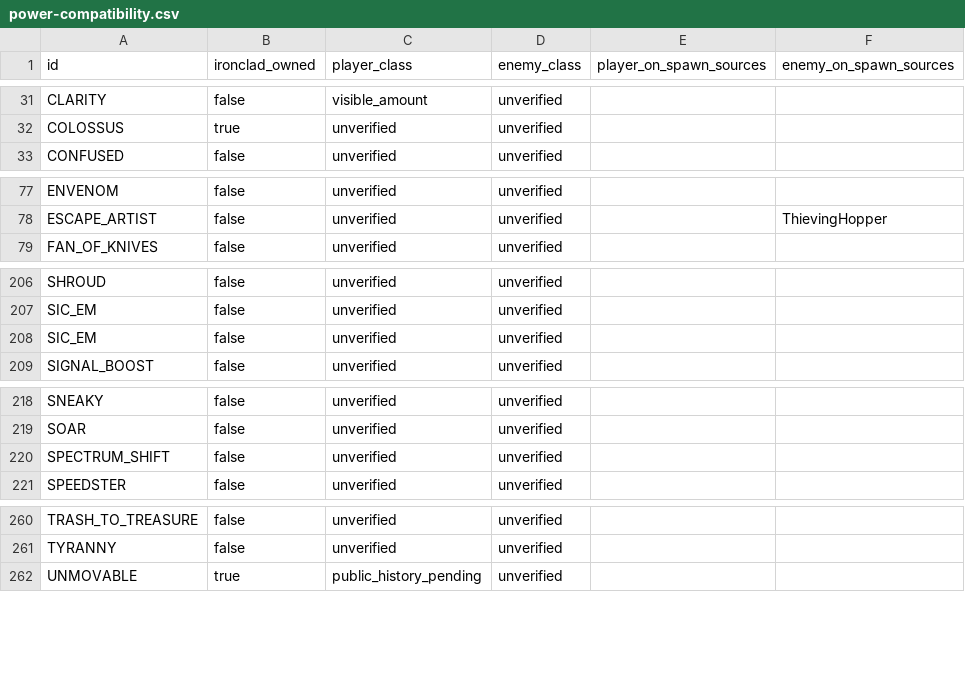
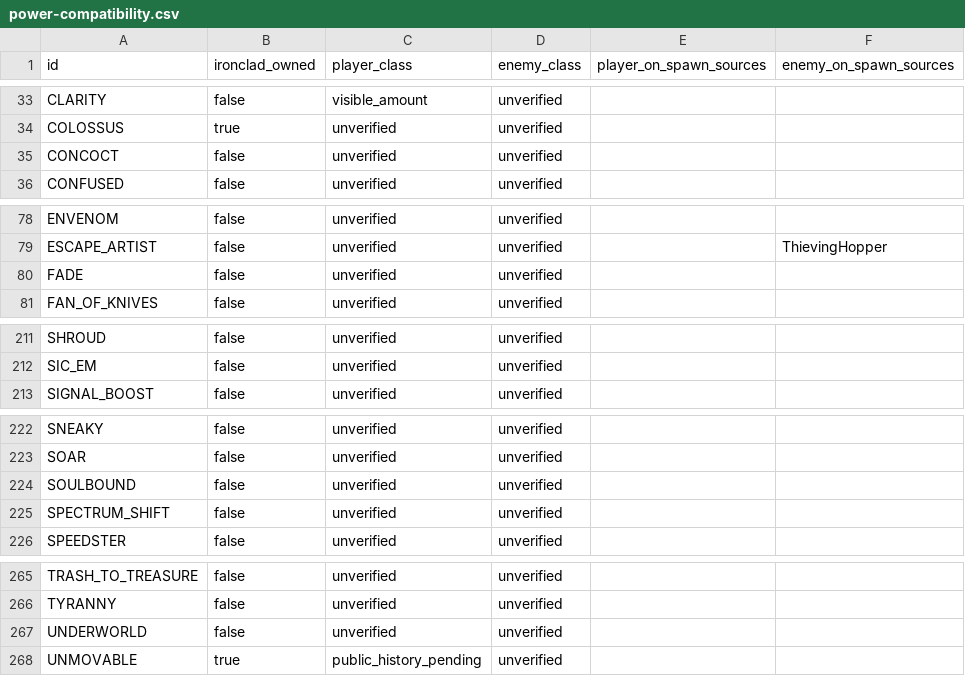
Before and after one commit to MaksimOrekhov/SpireMind, a CSV file: docs/research/power-compatibility.csv, drawn as a sheet; only a part is shown, gaps mark what is left out; the diff covers the shown part only.

```diff
--- a/docs/research/power-compatibility.csv
+++ b/docs/research/power-compatibility.csv
@@ -32,2 +34,3 @@ CLARITY,false,visible_amount,unverified,,
 COLOSSUS,true,unverified,unverified,,
+CONCOCT,false,unverified,unverified,,
 CONFUSED,false,unverified,unverified,,
@@ -78,2 +79,3 @@ ENVENOM,false,unverified,unverified,,
 ESCAPE_ARTIST,false,unverified,unverified,,ThievingHopper
+FADE,false,unverified,unverified,,
 FAN_OF_KNIVES,false,unverified,unverified,,
@@ -207,3 +212,2 @@ SHROUD,false,unverified,unverified,,
 SIC_EM,false,unverified,unverified,,
-SIC_EM,false,unverified,unverified,,
 SIGNAL_BOOST,false,unverified,unverified,,
@@ -219,2 +223,3 @@ SNEAKY,false,unverified,unverified,,
 SOAR,false,unverified,unverified,,
+SOULBOUND,false,unverified,unverified,,
 SPECTRUM_SHIFT,false,unverified,unverified,,
@@ -261,2 +266,3 @@ TRASH_TO_TREASURE,false,unverified,unverified,,
 TYRANNY,false,unverified,unverified,,
+UNDERWORLD,false,unverified,unverified,,
 UNMOVABLE,true,public_history_pending,unverified,,
```
Also changed, not shown: 6 added rows and 3 removed rows elsewhere in this file, 4 other files.
